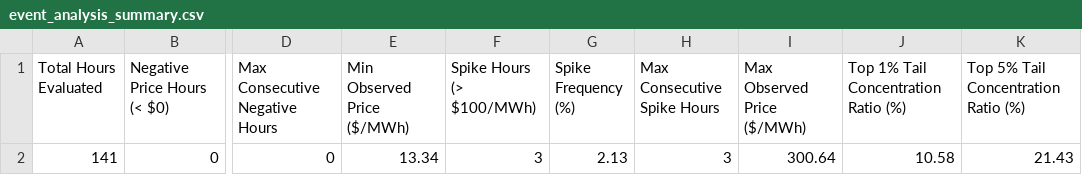
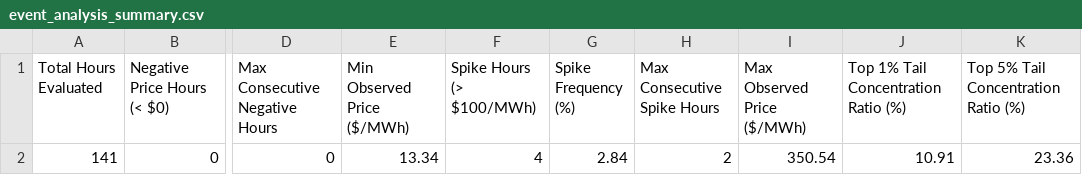
Before and after one commit to sebastiankloder-web/ercot-power-risk-analytics, a CSV file: results/tables/event_analysis_summary.csv, drawn as a sheet; only a part is shown, gaps mark what is left out; the diff names each change by its address in the sheet, - before the commit and + after, or states it on an @@ line.

```diff
--- a/results/tables/event_analysis_summary.csv
+++ b/results/tables/event_analysis_summary.csv
-F2 (Spike Hours (> $100/MWh)): 3
+F2 (Spike Hours (> $100/MWh)): 4
-G2 (Spike Frequency (%)): 2.13
+G2 (Spike Frequency (%)): 2.84
-H2 (Max Consecutive Spike Hours): 3
+H2 (Max Consecutive Spike Hours): 2
-I2 (Max Observed Price ($/MWh)): 300.64
+I2 (Max Observed Price ($/MWh)): 350.54
-J2: 10.58
+J2: 10.91
-K2: 21.43
+K2: 23.36
```
Also changed, not shown: data/processed/hourly_prices.csv, data/raw/ercot_rtm_real.csv, 6 other files.
